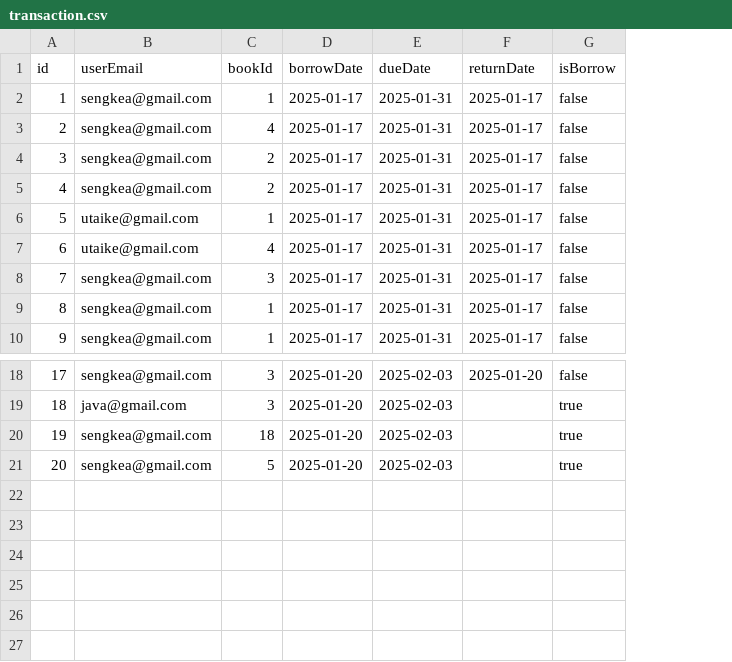
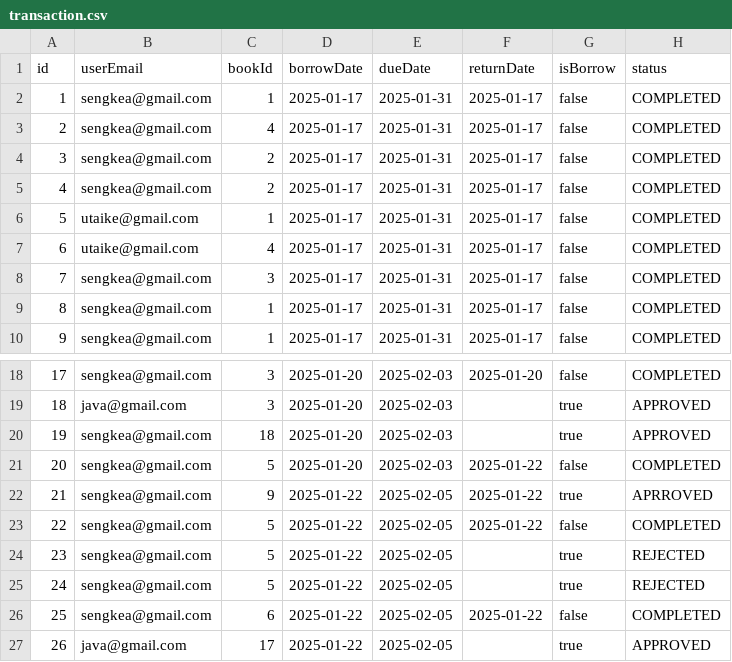
Before and after one commit to Utaike/teamProject, a CSV file: IdeaProjects/libraryProject/src/data/transaction.csv, drawn as a sheet; only a part is shown, gaps mark what is left out; addresses are those after the commit; the diff names each change by its address in the sheet, - before the commit and + after, or states it on an @@ line.

Commit message:
notification and add new field status to transaction

```diff
--- a/IdeaProjects/libraryProject/src/data/transaction.csv
+++ b/IdeaProjects/libraryProject/src/data/transaction.csv
+column H (status), rows 2-10: all COMPLETED; rows 18-20: COMPLETED | APPROVED | APPROVED; row 24: REJECTED
+row 21: 20 | sengkea@gmail.com | 5 | 2025-01-20 | 2025-02-03 | 2025-01-22 | false | COMPLETED
+row 22: 21 | sengkea@gmail.com | 9 | 2025-01-22 | 2025-02-05 | 2025-01-22 | true | APRROVED
+row 23: 22 | sengkea@gmail.com | 5 | 2025-01-22 | 2025-02-05 | 2025-01-22 | false | COMPLETED
@@ column A (id) renumbered in row 24 @@
-D24 (borrowDate): 2025-01-20
+D24 (borrowDate): 2025-01-22
-E24 (dueDate): 2025-02-03
+E24 (dueDate): 2025-02-05
+row 25: 24 | sengkea@gmail.com | 5 | 2025-01-22 | 2025-02-05 |  | true | REJECTED
+row 26: 25 | sengkea@gmail.com | 6 | 2025-01-22 | 2025-02-05 | 2025-01-22 | false | COMPLETED
+row 27: 26 | java@gmail.com | 17 | 2025-01-22 | 2025-02-05 |  | true | APPROVED
```
Also changed, not shown: IdeaProjects/libraryProject/src/data/booksInfo.csv, out/production/teamProject/data/booksInfo.csv, 46 other files.
